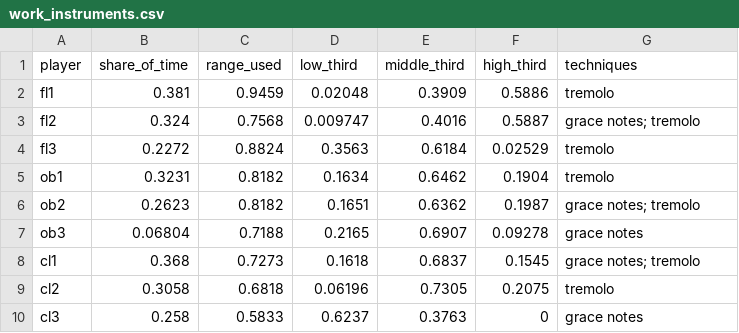
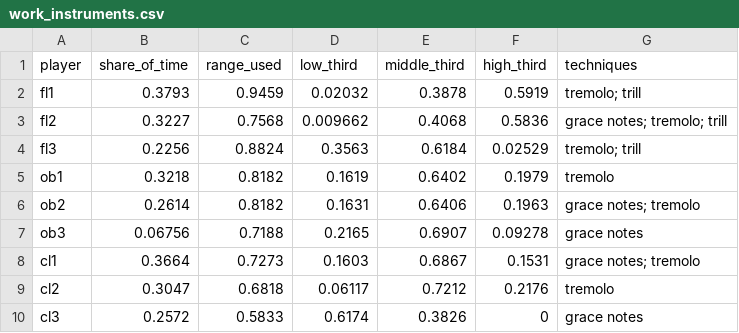
Before and after one commit to collide2954/night-music-for-orchestra, a CSV file: research/measured/work_instruments.csv, drawn as a sheet; only a part is shown; the diff covers the shown part only.

Commit message:
Third version: violins one octave higher at two peaks, a bright ending, a longer forge
The owner of the project gave three items.

1. "Once or twice" the violins must go up an octave at a lush peak, and
   not step down. At the mark O (song theme) and at the mark CC (warm
   theme), the first violins slide up one octave at the peak and stay
   there to the end of the phrase.

2. "The ending should also use crotales and chimes and such, really let
   it sparkle." At the mark KK:
   - The glockenspiel rings each chord of the chorale in eighth notes.
   - The celesta runs through each chord, and the harp rolls each chord.
   - The crotales come in at the peak of the first phrase.
   - The suspended cymbal has a roll before each phrase.
   - In the last chord, the tubular bells, the glockenspiel, and the
     crotales ring the notes of the motto at three speeds. The triangle
     has a long roll, and the flutes have a trill.

3. The piano lines of the last chord did not blend, and they were "rigid".
   The piano now has four different sweeps (one goes down). Each sweep
   has groups of 4, 5, and 6 notes: a written acceleration. The new tool
   `sweep()` makes such a line, and `_two_hands()` gives each group to
   one hand.

Other changes:
- The forge (mark X) has 16 bars: the piano and the brass trade the last
  notes of the theme.
- The hammer figures of the piano are eighth notes in alternate hands.
- The piano is louder in the trades (mark Y) and at the turn (mark AA),
  and softer in the chord of twelve notes: a measurement of the balance.
- A hand of the piano, the harp, or the accordion in the last chorale
  has no chord wider than an octave.
- A hand of the piano gets the best clef for each bar.

```diff
--- a/research/measured/work_instruments.csv
+++ b/research/measured/work_instruments.csv
@@ -1,10 +1,10 @@
 player,share_of_time,range_used,low_third,middle_third,high_third,techniques
-fl1,0.381,0.9459,0.02048,0.3909,0.5886,tremolo
-fl2,0.324,0.7568,0.009747,0.4016,0.5887,grace notes; tremolo
-fl3,0.2272,0.8824,0.3563,0.6184,0.02529,tremolo
-ob1,0.3231,0.8182,0.1634,0.6462,0.1904,tremolo
-ob2,0.2623,0.8182,0.1651,0.6362,0.1987,grace notes; tremolo
-ob3,0.06804,0.7188,0.2165,0.6907,0.09278,grace notes
-cl1,0.368,0.7273,0.1618,0.6837,0.1545,grace notes; tremolo
-cl2,0.3058,0.6818,0.06196,0.7305,0.2075,tremolo
-cl3,0.258,0.5833,0.6237,0.3763,0,grace notes
+fl1,0.3793,0.9459,0.02032,0.3878,0.5919,tremolo; trill
+fl2,0.3227,0.7568,0.009662,0.4068,0.5836,grace notes; tremolo; trill
+fl3,0.2256,0.8824,0.3563,0.6184,0.02529,tremolo; trill
+ob1,0.3218,0.8182,0.1619,0.6402,0.1979,tremolo
+ob2,0.2614,0.8182,0.1631,0.6406,0.1963,grace notes; tremolo
+ob3,0.06756,0.7188,0.2165,0.6907,0.09278,grace notes
+cl1,0.3664,0.7273,0.1603,0.6867,0.1531,grace notes; tremolo
+cl2,0.3047,0.6818,0.06117,0.7212,0.2176,tremolo
+cl3,0.2572,0.5833,0.6174,0.3826,0,grace notes
```
Also changed, not shown: 123 edited cells elsewhere in this file, research/measured/work_harmony.csv, research/measured/work_repetition.csv, 13 other files.
